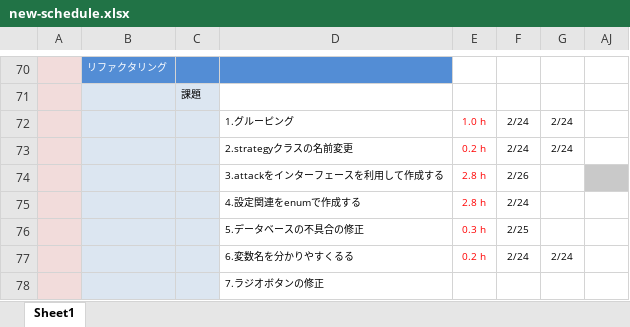
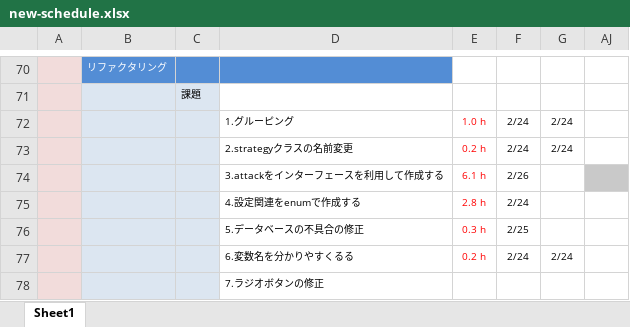
Before and after one commit to fs200714-imacocokoga-ayabe/new-schedule, an Excel workbook: new-schedule.xlsx, sheet Sheet1, drawn as a sheet; only a part is shown, gaps mark what is left out; values as stored, in another font and other column widths than the file's, no borders; conditional formats not drawn; the diff names each change by its address in the sheet, - before the commit and + after, or states it on an @@ line.

Commit message:
3月1日の結果と3月2日の予定

```diff
--- a/new-schedule.xlsx (sheet Sheet1)
+++ b/new-schedule.xlsx (sheet Sheet1)
-E74: 2.8 h
+E74: 6.1 h
```
